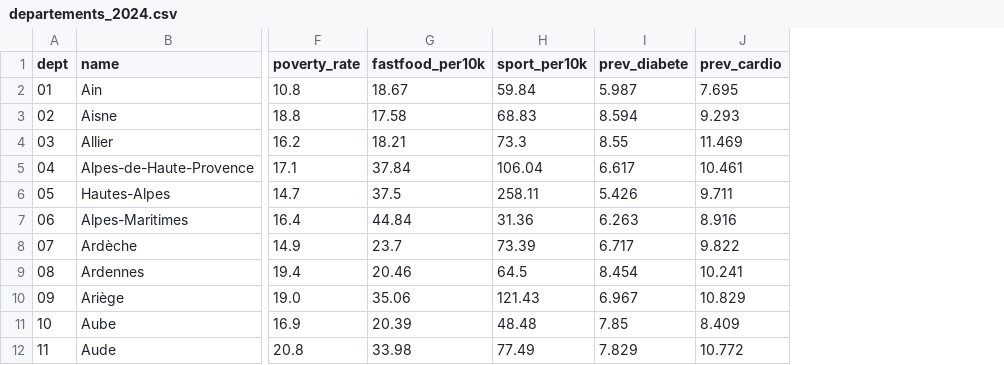
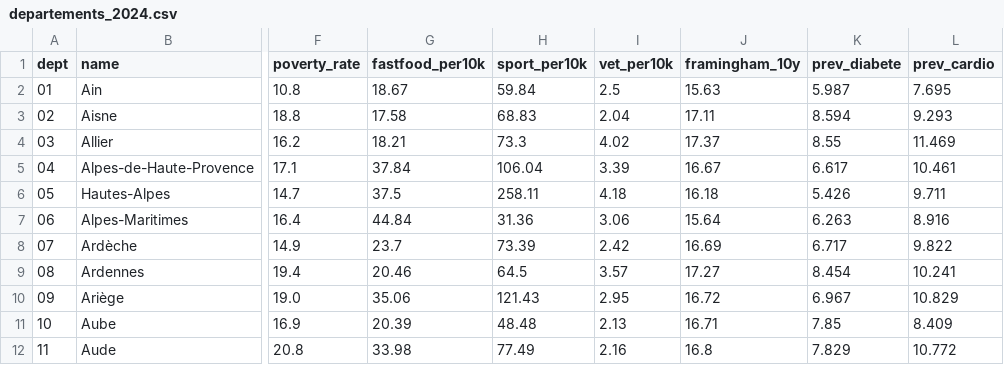
Before and after one commit to alberti8-sketch/Wellness-platforme, a CSV file: data/ml/departements_2024.csv, drawn as a sheet; only a part is shown, gaps mark what is left out; the diff names each change by its address in the sheet, - before the commit and + after, or states it on an @@ line.

Commit message:
feat(data): territorial Framingham risk estimate and veterinary density
- framingham.py: office-based Framingham 10-year CVD model (D'Agostino 2008) and a population-
  averaged estimate for the 40-74 year-olds (age-sex bands, diabetes and antihypertensive treatment
  by department from data.ameli.fr; BP, BMI and smoking at national defaults) + unit tests
- Dataset: framingham_10y (r = 0.90 with observed cardio prevalence) and vet_per10k
  (SIRENE NAF 75.00Z) per department and commune
- Veterinary density tested as a tree feature: no gain in cross-validation, kept map-only
- /api/prediction/departements exposes both; Carte de France offers them with an explanatory note

```diff
--- a/data/ml/departements_2024.csv
+++ b/data/ml/departements_2024.csv
+column I (vet_per10k), rows 2-12: 2.5 | 2.04 | 4.02 | 3.39 | 4.18 | 3.06 | 2.42 | 3.57 | 2.95 | 2.13 | 2.16
+column J (framingham_10y), rows 2-12: 15.63 | 17.11 | 17.37 | 16.67 | 16.18 | 15.64 | 16.69 | 17.27 | 16.72 | 16.71 | 16.8
```
Also changed, not shown: data/ml/communes_2024.csv, 8 other files.
